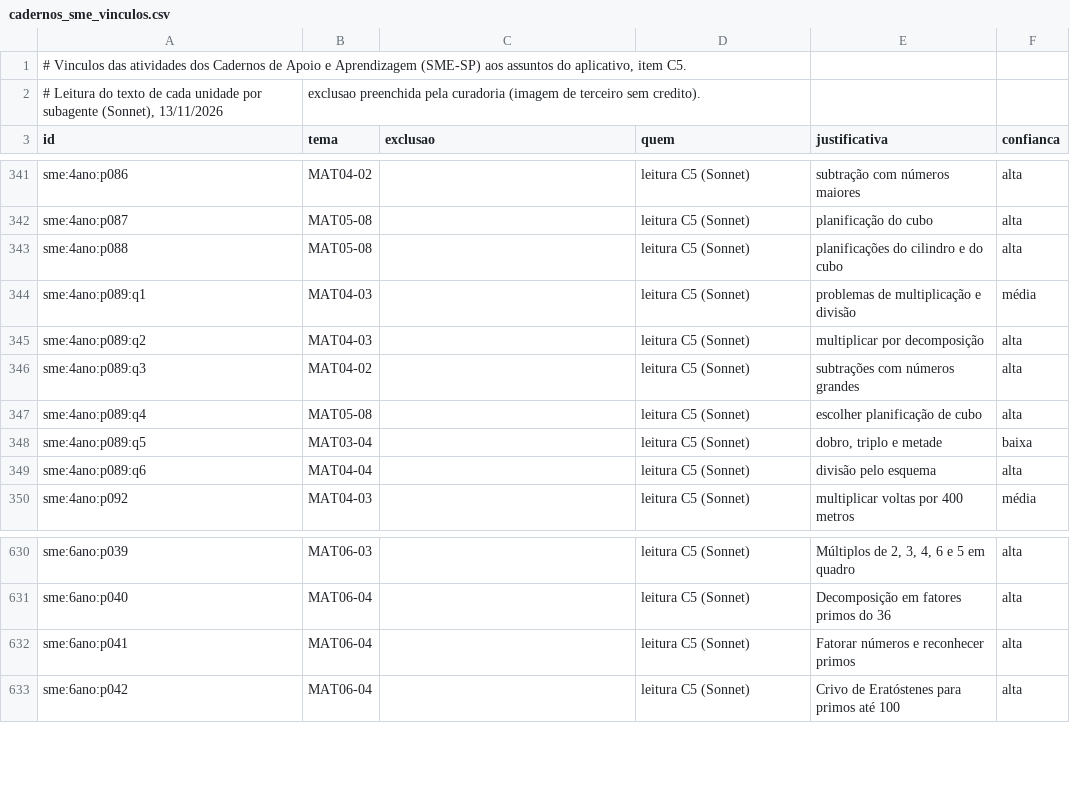
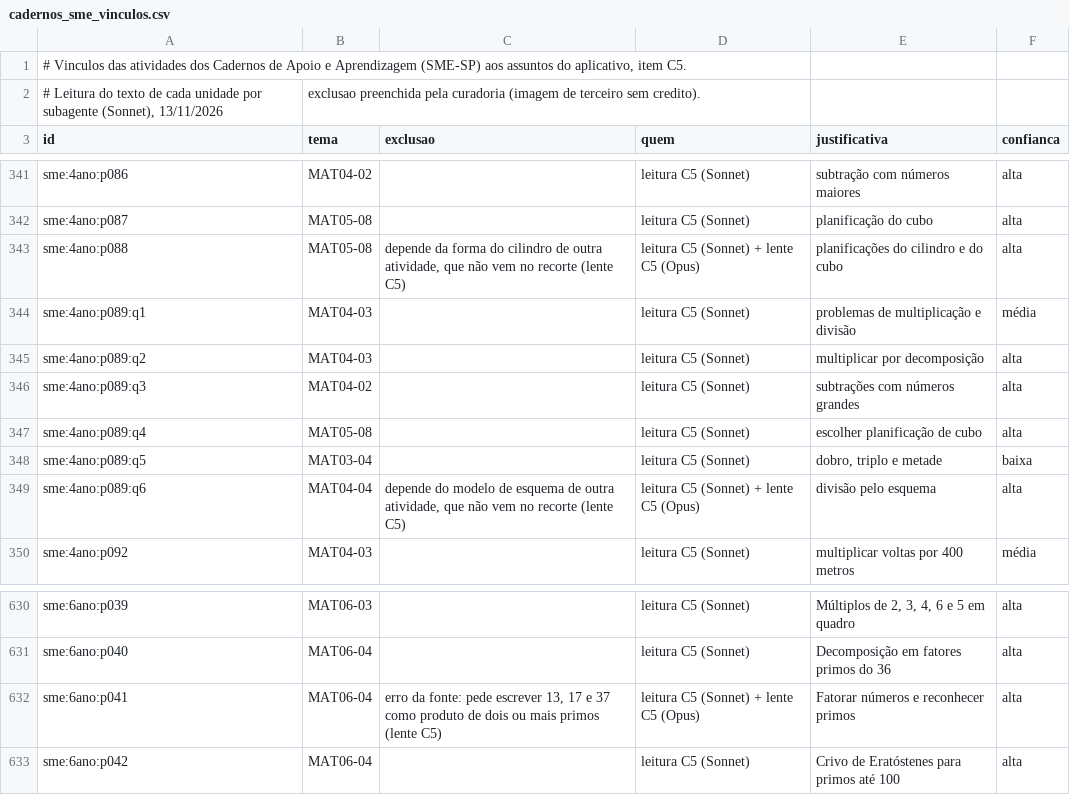
Before and after one commit to romulorod1/apoio-educacional, a CSV file: biblioteca/_dados/cadernos_sme_vinculos.csv, drawn as a sheet; only a part is shown, gaps mark what is left out.

```diff
--- a/biblioteca/_dados/cadernos_sme_vinculos.csv
+++ b/biblioteca/_dados/cadernos_sme_vinculos.csv
@@ -342,3 +342,3 @@ sme:4ano:p086;MAT04-02;;leitura C5 (Sonnet);subtração com números maiores;alt
 sme:4ano:p087;MAT05-08;;leitura C5 (Sonnet);planificação do cubo;alta
-sme:4ano:p088;MAT05-08;;leitura C5 (Sonnet);planificações do cilindro e do cubo;alta
+sme:4ano:p088;MAT05-08;depende da forma do cilindro de outra atividade, que não vem no recorte (lente C5);leitura C5 (Sonnet) + lente C5 (Opus);planificações do cilindro e do cubo;alta
 sme:4ano:p089:q1;MAT04-03;;leitura C5 (Sonnet);problemas de multiplicação e divisão;média
@@ -348,3 +348,3 @@ sme:4ano:p089:q4;MAT05-08;;leitura C5 (Sonnet);escolher planificação de cubo;a
 sme:4ano:p089:q5;MAT03-04;;leitura C5 (Sonnet);dobro, triplo e metade;baixa
-sme:4ano:p089:q6;MAT04-04;;leitura C5 (Sonnet);divisão pelo esquema;alta
+sme:4ano:p089:q6;MAT04-04;depende do modelo de esquema de outra atividade, que não vem no recorte (lente C5);leitura C5 (Sonnet) + lente C5 (Opus);divisão pelo esquema;alta
 sme:4ano:p092;MAT04-03;;leitura C5 (Sonnet);multiplicar voltas por 400 metros;média
@@ -631,3 +631,3 @@ sme:6ano:p039;MAT06-03;;leitura C5 (Sonnet);Múltiplos de 2, 3, 4, 6 e 5 em quad
 sme:6ano:p040;MAT06-04;;leitura C5 (Sonnet);Decomposição em fatores primos do 36;alta
-sme:6ano:p041;MAT06-04;;leitura C5 (Sonnet);Fatorar números e reconhecer primos;alta
+sme:6ano:p041;MAT06-04;erro da fonte: pede escrever 13, 17 e 37 como produto de dois ou mais primos (lente C5);leitura C5 (Sonnet) + lente C5 (Opus);Fatorar números e reconhecer primos;alta
 sme:6ano:p042;MAT06-04;;leitura C5 (Sonnet);Crivo de Eratóstenes para primos até 100;alta
```
Also changed, not shown: 3 other files.
